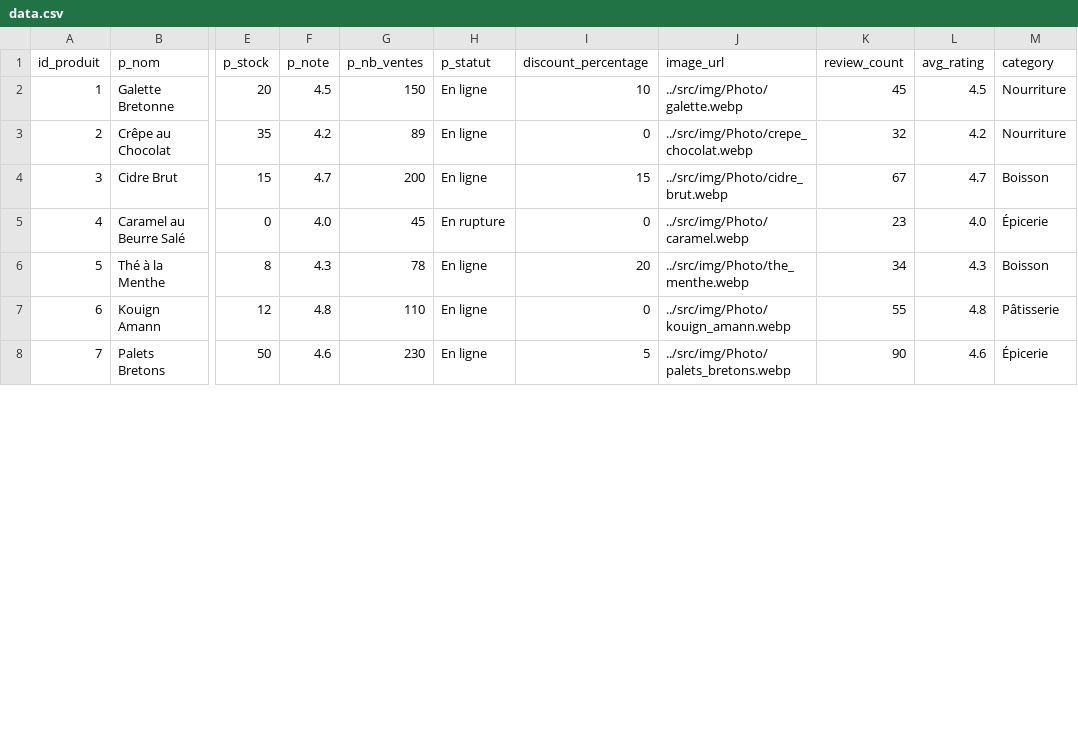
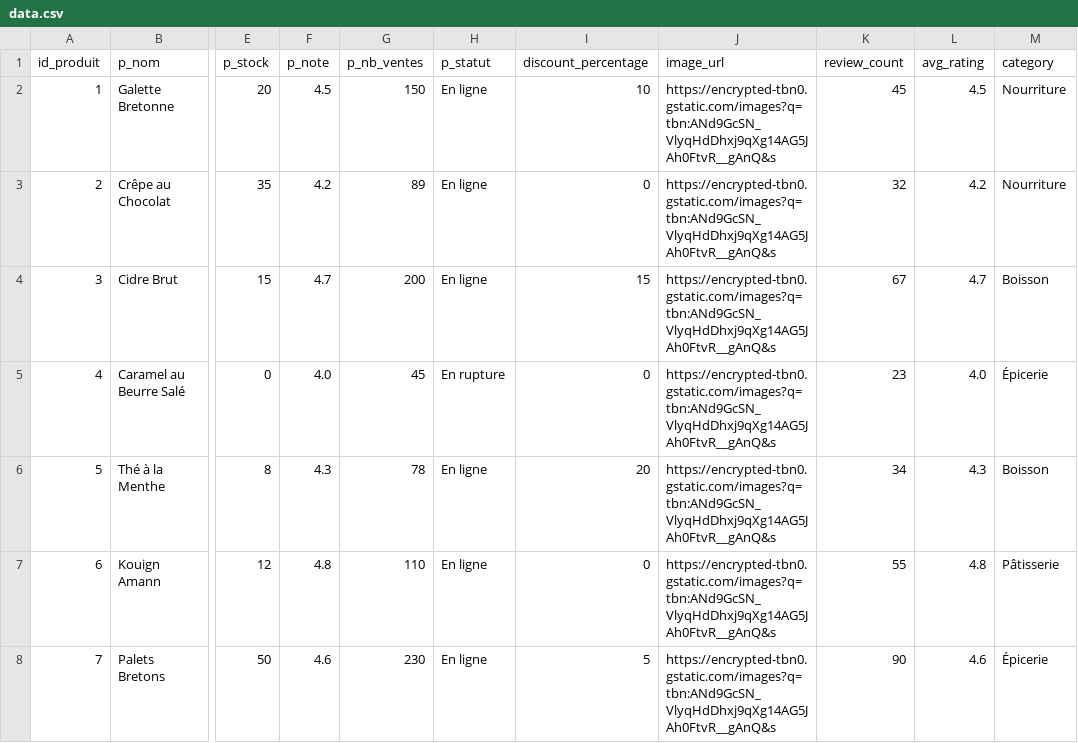
Before and after one commit to SAE-COBREC/main, a CSV file: Php/BDD/data.csv, drawn as a sheet; only a part is shown, gaps mark what is left out; the diff covers the shown part only; the diff names each change by its address in the sheet, - before the commit and + after, or states it on an @@ line.

Commit message:
add photo

```diff
--- a/Php/BDD/data.csv
+++ b/Php/BDD/data.csv
-J2 (image_url): ../src/img/Photo/galette.webp
+J2 (image_url): https://encrypted-tbn0.gstatic.com/images?q=tbn:ANd9GcSN_VlyqHdDhxj9qXg14AG5JAh0FtvR__gAnQ&s
-J3 (image_url): ../src/img/Photo/crepe_chocolat.webp
+J3 (image_url): https://encrypted-tbn0.gstatic.com/images?q=tbn:ANd9GcSN_VlyqHdDhxj9qXg14AG5JAh0FtvR__gAnQ&s
-J4 (image_url): ../src/img/Photo/cidre_brut.webp
+J4 (image_url): https://encrypted-tbn0.gstatic.com/images?q=tbn:ANd9GcSN_VlyqHdDhxj9qXg14AG5JAh0FtvR__gAnQ&s
-J5 (image_url): ../src/img/Photo/caramel.webp
+J5 (image_url): https://encrypted-tbn0.gstatic.com/images?q=tbn:ANd9GcSN_VlyqHdDhxj9qXg14AG5JAh0FtvR__gAnQ&s
-J6 (image_url): ../src/img/Photo/the_menthe.webp
+J6 (image_url): https://encrypted-tbn0.gstatic.com/images?q=tbn:ANd9GcSN_VlyqHdDhxj9qXg14AG5JAh0FtvR__gAnQ&s
-J7 (image_url): ../src/img/Photo/kouign_amann.webp
+J7 (image_url): https://encrypted-tbn0.gstatic.com/images?q=tbn:ANd9GcSN_VlyqHdDhxj9qXg14AG5JAh0FtvR__gAnQ&s
-J8 (image_url): ../src/img/Photo/palets_bretons.webp
+J8 (image_url): https://encrypted-tbn0.gstatic.com/images?q=tbn:ANd9GcSN_VlyqHdDhxj9qXg14AG5JAh0FtvR__gAnQ&s
```
Also changed, not shown: 58 edited cells elsewhere in this file, 1 other file.
